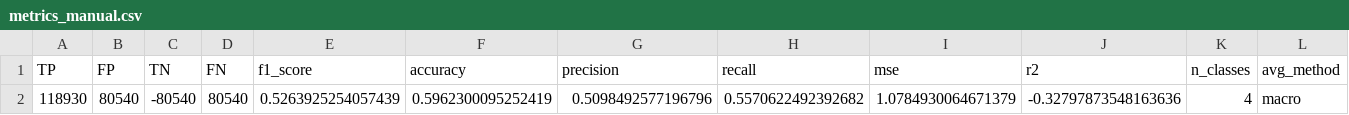
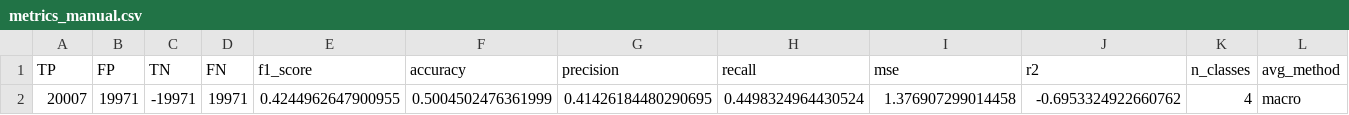
Before and after one commit to NCarrasco/ml-oulad-project, a CSV file: results/metrics_manual.csv, drawn as a sheet; removed rows and columns are numbered as before the commit, all else as after; the diff names each change by its address in the sheet, - before the commit and + after, or states it on an @@ line.

```diff
--- a/results/metrics_manual.csv
+++ b/results/metrics_manual.csv
-row 2: 118930 | 80540 | -80540 | 80540 | 0.5263925254057439 | 0.5962300095252419 | 0.5098492577196796 | 0.5570622492392682 | 1.0784930064671379 | -0.32797873548163636 | 4 | macro
+row 2: 20007 | 19971 | -19971 | 19971 | 0.4244962647900955 | 0.5004502476361999 | 0.41426184480290695 | 0.4498324964430524 | 1.376907299014458 | -0.6953324922660762 | 4 | macro
```
Also changed, not shown: results/classification_report_detailed.csv, results/correlation_matrix.csv, 10 other files.
